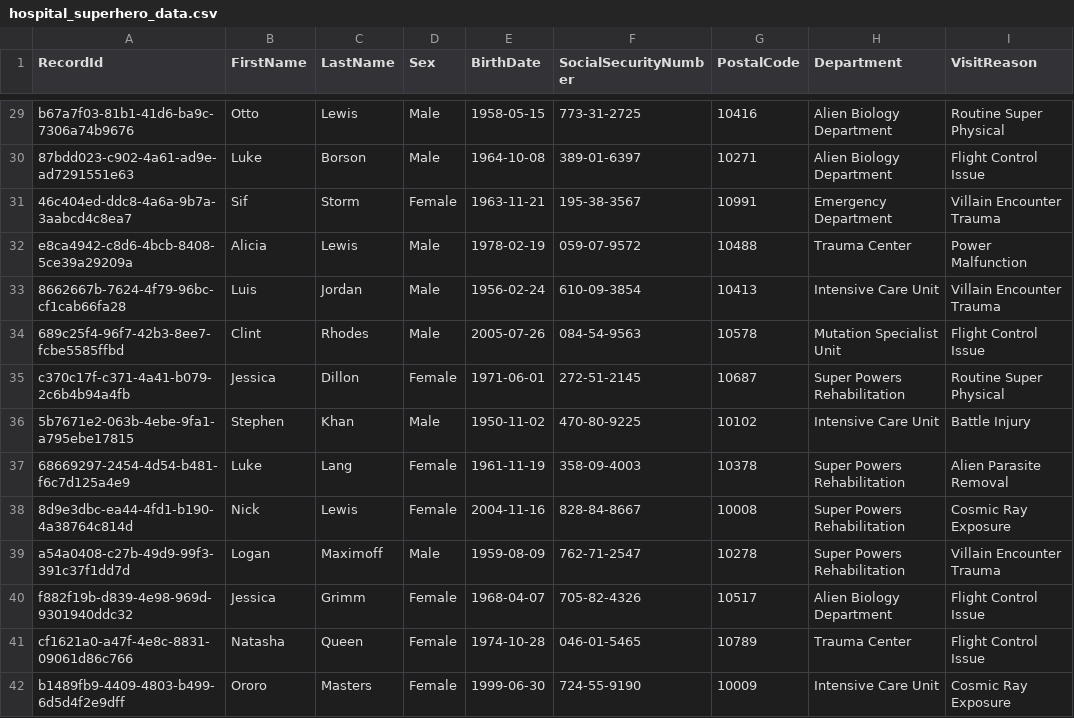
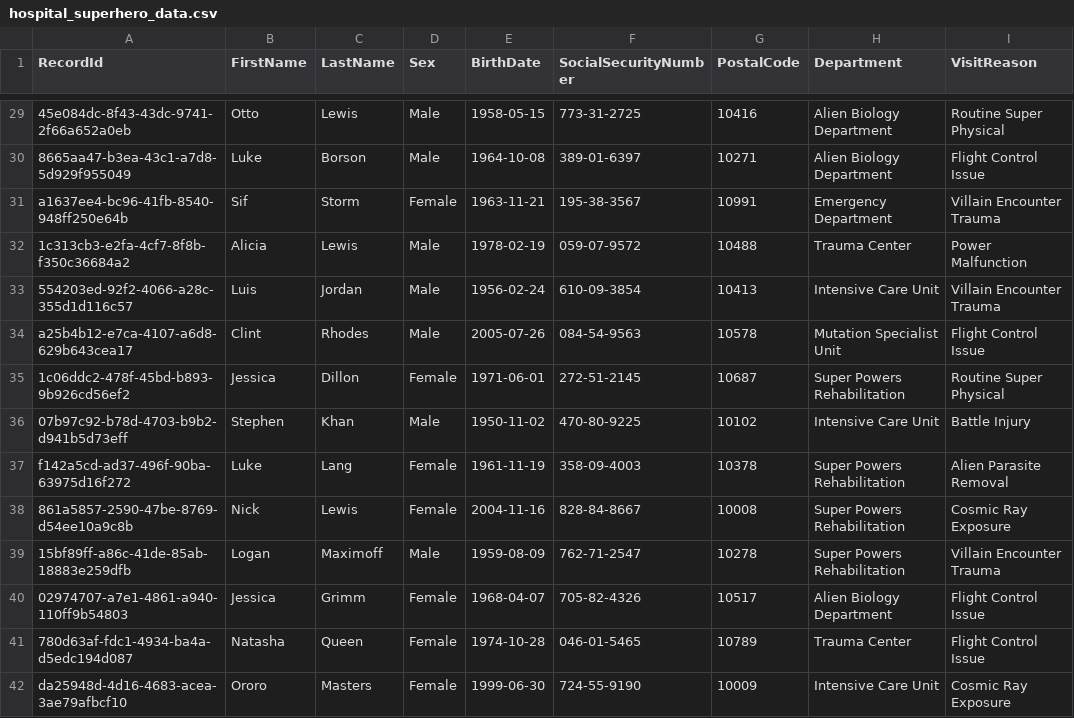
Before and after one commit to TruvetaPublic/OpenToken, a CSV file: demos/pprl-superhero-example/datasets/hospital_superhero_data.csv, drawn as a sheet; only a part is shown, gaps mark what is left out; the diff covers the shown part only; the diff names each change by its address in the sheet, - before the commit and + after, or states it on an @@ line.

```diff
--- a/demos/pprl-superhero-example/datasets/hospital_superhero_data.csv
+++ b/demos/pprl-superhero-example/datasets/hospital_superhero_data.csv
-A29 (RecordId): b67a7f03-81b1-41d6-ba9c-7306a74b9676
+A29 (RecordId): 45e084dc-8f43-43dc-9741-2f66a652a0eb
-A30 (RecordId): 87bdd023-c902-4a61-ad9e-ad7291551e63
+A30 (RecordId): 8665aa47-b3ea-43c1-a7d8-5d929f955049
-A31 (RecordId): 46c404ed-ddc8-4a6a-9b7a-3aabcd4c8ea7
+A31 (RecordId): a1637ee4-bc96-41fb-8540-948ff250e64b
-A32 (RecordId): e8ca4942-c8d6-4bcb-8408-5ce39a29209a
+A32 (RecordId): 1c313cb3-e2fa-4cf7-8f8b-f350c36684a2
-A33 (RecordId): 8662667b-7624-4f79-96bc-cf1cab66fa28
+A33 (RecordId): 554203ed-92f2-4066-a28c-355d1d116c57
-A34 (RecordId): 689c25f4-96f7-42b3-8ee7-fcbe5585ffbd
+A34 (RecordId): a25b4b12-e7ca-4107-a6d8-629b643cea17
-A35 (RecordId): c370c17f-c371-4a41-b079-2c6b4b94a4fb
+A35 (RecordId): 1c06ddc2-478f-45bd-b893-9b926cd56ef2
-A36 (RecordId): 5b7671e2-063b-4ebe-9fa1-a795ebe17815
+A36 (RecordId): 07b97c92-b78d-4703-b9b2-d941b5d73eff
-A37 (RecordId): 68669297-2454-4d54-b481-f6c7d125a4e9
+A37 (RecordId): f142a5cd-ad37-496f-90ba-63975d16f272
-A38 (RecordId): 8d9e3dbc-ea44-4fd1-b190-4a38764c814d
+A38 (RecordId): 861a5857-2590-47be-8769-d54ee10a9c8b
-A39 (RecordId): a54a0408-c27b-49d9-99f3-391c37f1dd7d
+A39 (RecordId): 15bf89ff-a86c-41de-85ab-18883e259dfb
-A40 (RecordId): f882f19b-d839-4e98-969d-9301940ddc32
+A40 (RecordId): 02974707-a7e1-4861-a940-110ff9b54803
-A41 (RecordId): cf1621a0-a47f-4e8c-8831-09061d86c766
+A41 (RecordId): 780d63af-fdc1-4934-ba4a-d5edc194d087
-A42 (RecordId): b1489fb9-4409-4803-b499-6d5d4f2e9dff
+A42 (RecordId): da25948d-4d16-4683-acea-3ae79afbcf10
```
Also changed, not shown: 86 edited cells elsewhere in this file, demos/pprl-superhero-example/datasets/pharmacy_superhero_data.csv, 2 other files.
